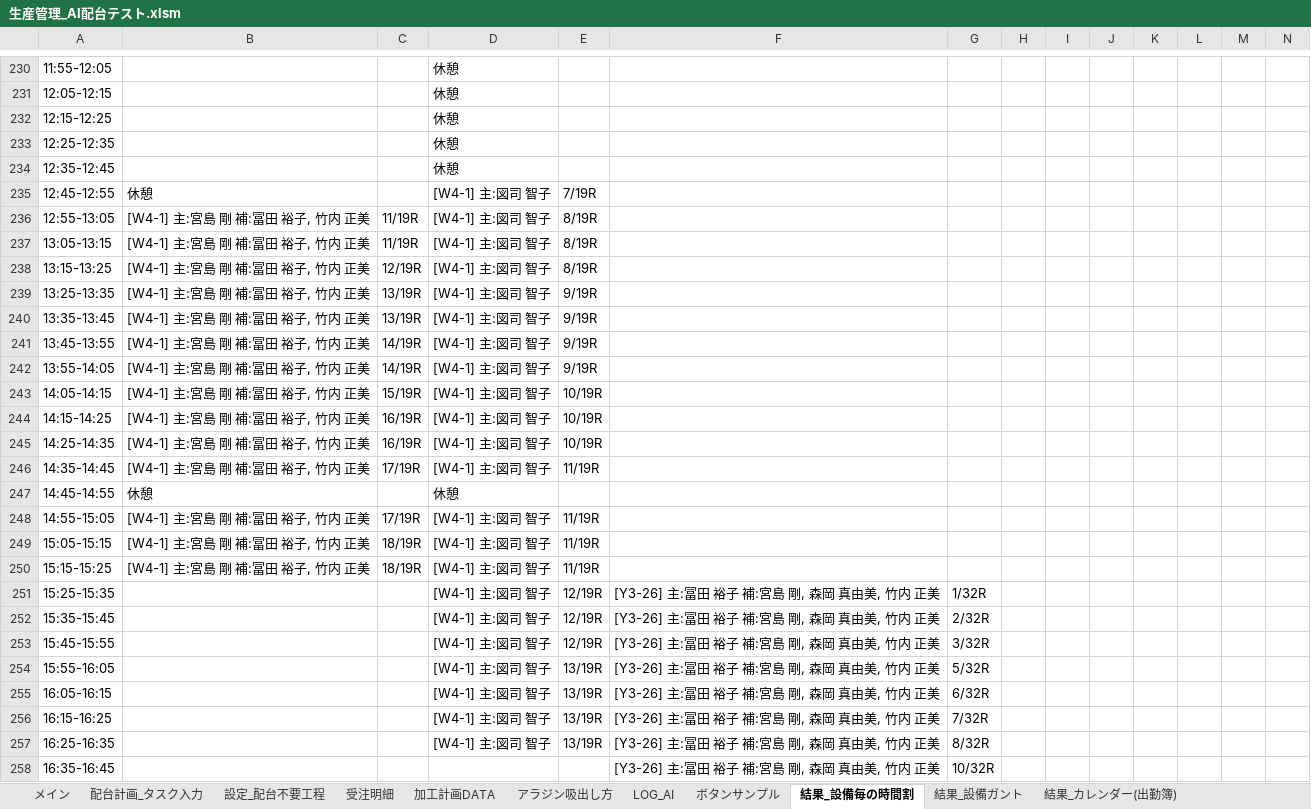
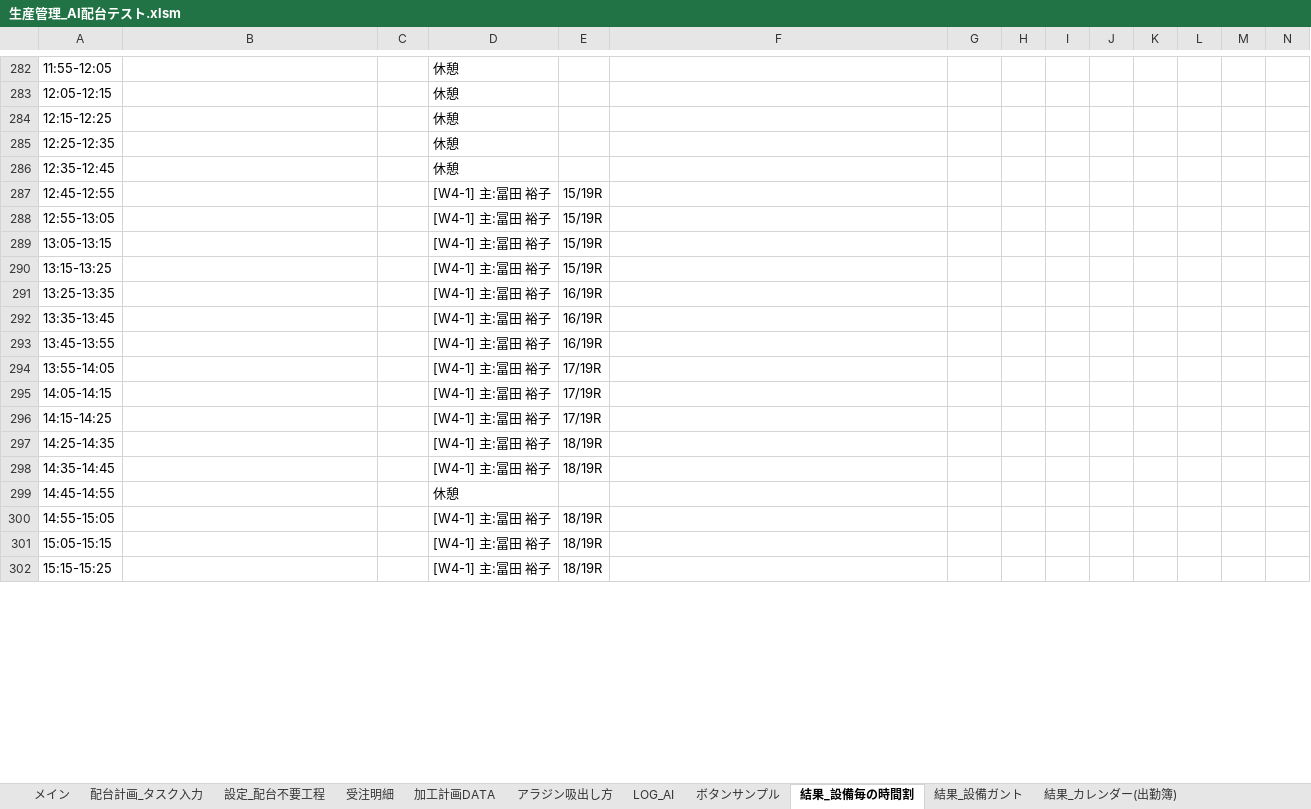
Before and after one commit to hosokawanagaokasangyou-dotcom/Production-Control-System, an Excel workbook: 細川/GoogleAIStudio/テストコード/生産管理_AI配台テスト.xlsm, sheet 結果_設備毎の時間割, drawn as a sheet; only a part is shown, gaps mark what is left out; values as stored, in another font and other column widths than the file's, no borders; removed rows and columns are numbered as before the commit, all else as after; rows hold the shown columns only; the diff covers the shown part only; the diff names each change by its address in the sheet, - before the commit and + after, or states it on an @@ line.

```diff
--- a/細川/GoogleAIStudio/テストコード/生産管理_AI配台テスト.xlsm (sheet 結果_設備毎の時間割)
+++ b/細川/GoogleAIStudio/テストコード/生産管理_AI配台テスト.xlsm (sheet 結果_設備毎の時間割)
-B287: 休憩
+B287: (empty)
-D287:D298: [W4-1] 主:図司 智子
+D287:D298: [W4-1] 主:冨田 裕子
-E287: 7/19R
+E287: 15/19R
-B288:B298: [W4-1] 主:宮島 剛 補:冨田 裕子, 竹内 正美
+B288:B298: (empty)
-C288:C289: 11/19R
+C288:C289: (empty)
-E288:E290: 8/19R
+E288:E290: 15/19R
-C290: 12/19R
+C290: (empty)
-C291:C292: 13/19R
+C291:C292: (empty)
-E291:E293: 9/19R
+E291:E293: 16/19R
-C293:C294: 14/19R
+C293:C294: (empty)
-E294: 9/19R
+E294: 17/19R
-C295: 15/19R
+C295: (empty)
-E295:E296: 10/19R
+E295:E296: 17/19R
-C296:C297: 16/19R
+C296:C297: (empty)
-E297: 10/19R
+E297: 18/19R
-C298: 17/19R
+C298: (empty)
-E298: 11/19R
+E298: 18/19R
+row 299: 14:45-14:55 |  |  | 休憩
-B300:B302: [W4-1] 主:宮島 剛 補:冨田 裕子, 竹内 正美
+B300:B302: (empty)
-C300: 17/19R
+C300: (empty)
-D300:D302: [W4-1] 主:図司 智子
+D300:D302: [W4-1] 主:冨田 裕子
-E300:E302: 11/19R
+E300:E302: 18/19R
-C301:C302: 18/19R
+C301:C302: (empty)
-row 251: 15:25-15:35 |  |  | [W4-1] 主:図司 智子 | 12/19R | [Y3-26] 主:冨田 裕子 補:宮島 剛, 森岡 真由美, 竹内 正美 | 1/32R
-row 252: 15:35-15:45 |  |  | [W4-1] 主:図司 智子 | 12/19R | [Y3-26] 主:冨田 裕子 補:宮島 剛, 森岡 真由美, 竹内 正美 | 2/32R
-row 253: 15:45-15:55 |  |  | [W4-1] 主:図司 智子 | 12/19R | [Y3-26] 主:冨田 裕子 補:宮島 剛, 森岡 真由美, 竹内 正美 | 3/32R
-row 254: 15:55-16:05 |  |  | [W4-1] 主:図司 智子 | 13/19R | [Y3-26] 主:冨田 裕子 補:宮島 剛, 森岡 真由美, 竹内 正美 | 5/32R
-row 255: 16:05-16:15 |  |  | [W4-1] 主:図司 智子 | 13/19R | [Y3-26] 主:冨田 裕子 補:宮島 剛, 森岡 真由美, 竹内 正美 | 6/32R
-row 256: 16:15-16:25 |  |  | [W4-1] 主:図司 智子 | 13/19R | [Y3-26] 主:冨田 裕子 補:宮島 剛, 森岡 真由美, 竹内 正美 | 7/32R
-row 257: 16:25-16:35 |  |  | [W4-1] 主:図司 智子 | 13/19R | [Y3-26] 主:冨田 裕子 補:宮島 剛, 森岡 真由美, 竹内 正美 | 8/32R
-row 258: 16:35-16:45 |  |  |  |  | [Y3-26] 主:冨田 裕子 補:宮島 剛, 森岡 真由美, 竹内 正美 | 10/32R
```
Also changed, not shown: 157 added rows, 150 removed rows, 11 moved rows and 334 edited cells elsewhere in this sheet, sheet LOG, sheet 結果_タスク一覧, sheet 結果_設備ガント, sheet 個人_図司 智子, sheet 個人_菅沼 めぐみ, sheet 個人_冨田 裕子, 8 more sheets, 細川/GoogleAIStudio/テストコード/master.xlsm, 4 other files.
